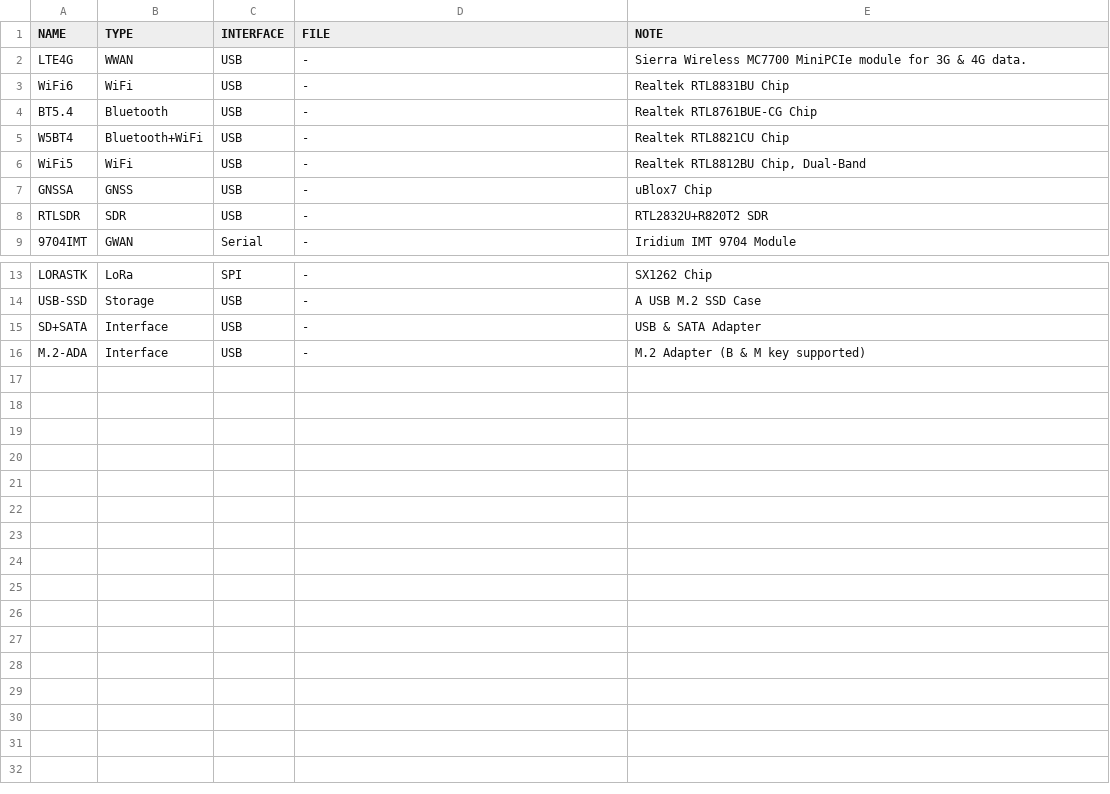
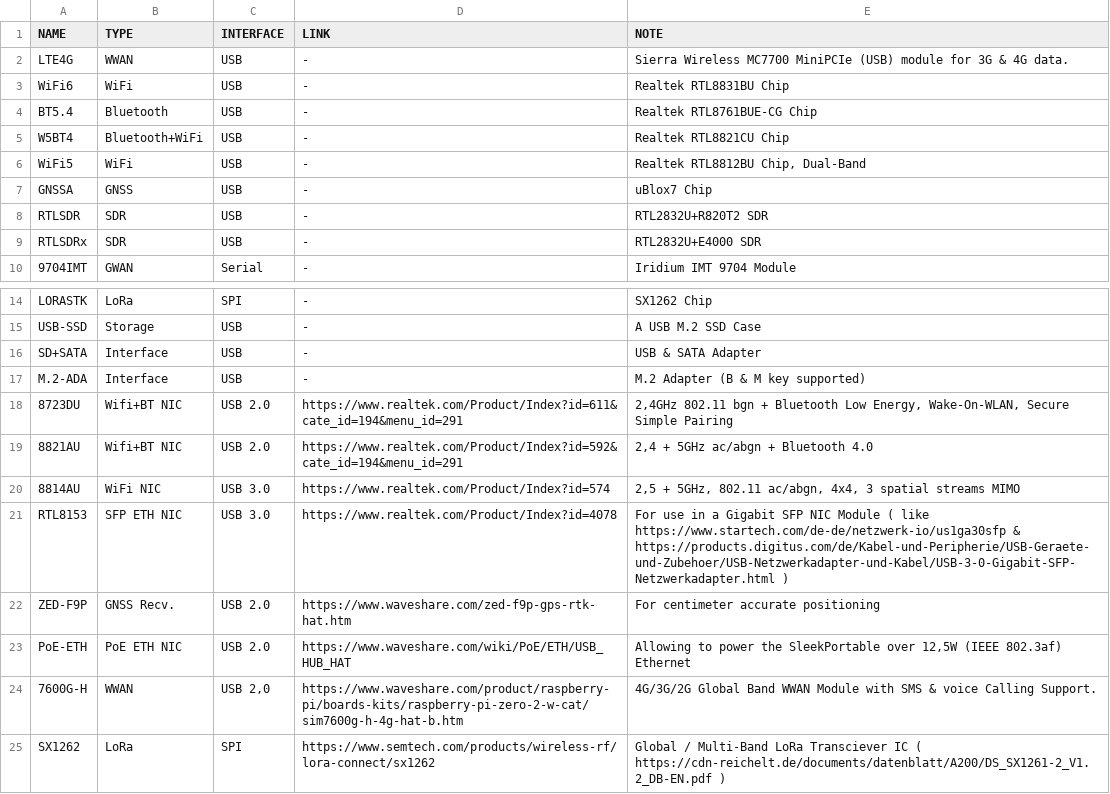
Before and after one commit to KBtechnologies/SleekPortable, a TSV file: docs/cartridges/cartridges.tsv, drawn as a sheet; only a part is shown, gaps mark what is left out.

Commit message:
Adding further ideas for cartridges

```diff
--- a/docs/cartridges/cartridges.tsv
+++ b/docs/cartridges/cartridges.tsv
@@ -1,3 +1,3 @@
-NAME	TYPE	INTERFACE	FILE	NOTE
-LTE4G	WWAN	USB	-	Sierra Wireless MC7700 MiniPCIe module for 3G & 4G data.
+NAME	TYPE	INTERFACE	LINK	NOTE
+LTE4G	WWAN	USB	-	Sierra Wireless MC7700 MiniPCIe (USB) module for 3G & 4G data.
 WiFi6	WiFi	USB	-	Realtek RTL8831BU Chip
@@ -8,2 +8,3 @@ GNSSA	GNSS	USB	-	uBlox7 Chip
 RTLSDR	SDR	USB	-	RTL2832U+R820T2 SDR
+RTLSDRx	SDR	USB	-	RTL2832U+E4000 SDR
 9704IMT	GWAN	Serial	-	Iridium IMT 9704 Module
@@ -16 +17,9 @@ SD+SATA	Interface	USB	-	USB & SATA Adapter
 M.2-ADA	Interface	USB	-	M.2 Adapter (B & M key supported)
+8723DU	Wifi+BT NIC	USB 2.0	https://www.realtek.com/Product/Index?id=611&cate_id=194&menu_id=291	2,4GHz 802.11 bgn + Bluetooth Low Energy, Wake-On-WLAN, Secure Simple Pairing
+8821AU	Wifi+BT NIC	USB 2.0	https://www.realtek.com/Product/Index?id=592&cate_id=194&menu_id=291	2,4 + 5GHz ac/abgn + Bluetooth 4.0
+8814AU	WiFi NIC	USB 3.0	https://www.realtek.com/Product/Index?id=574	2,5 + 5GHz, 802.11 ac/abgn, 4x4, 3 spatial streams MIMO
+RTL8153	SFP ETH NIC	USB 3.0	https://www.realtek.com/Product/Index?id=4078	For use in a Gigabit SFP NIC Module ( like https://www.startech.com/de-de/netzwerk-io/us1ga30sfp & https://products.digitus.com/de/Kabel-und-Peripherie/USB-Geraete-und-Zubehoer/USB-Netzwerkadapter-und-Kabel/USB-3-0-Gigabit-SFP-Netzwerkadapter.html )
+ZED-F9P	GNSS Recv.	USB 2.0	https://www.waveshare.com/zed-f9p-gps-rtk-hat.htm	For centimeter accurate positioning
+PoE-ETH	PoE ETH NIC	USB 2.0	https://www.waveshare.com/wiki/PoE/ETH/USB_HUB_HAT	Allowing to power the SleekPortable over 12,5W (IEEE 802.3af) Ethernet
+7600G-H	WWAN	USB 2,0	https://www.waveshare.com/product/raspberry-pi/boards-kits/raspberry-pi-zero-2-w-cat/sim7600g-h-4g-hat-b.htm	4G/3G/2G Global Band WWAN Module with SMS & voice Calling Support.
+SX1262	LoRa	SPI	https://www.semtech.com/products/wireless-rf/lora-connect/sx1262	Global / Multi-Band LoRa Transciever IC ( https://cdn-reichelt.de/documents/datenblatt/A200/DS_SX1261-2_V1.2_DB-EN.pdf )
```
